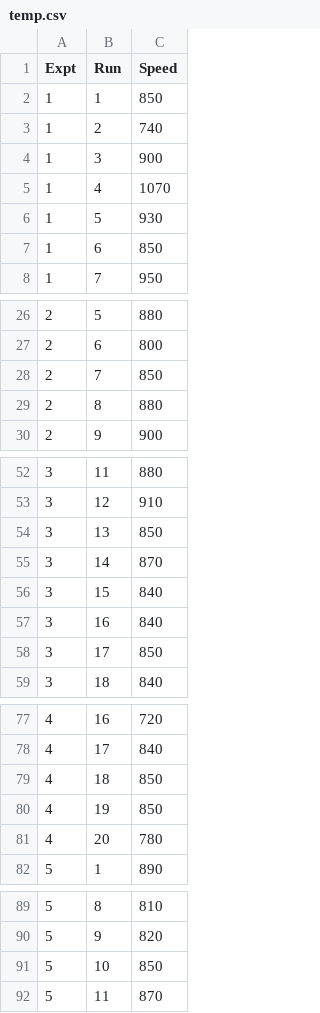
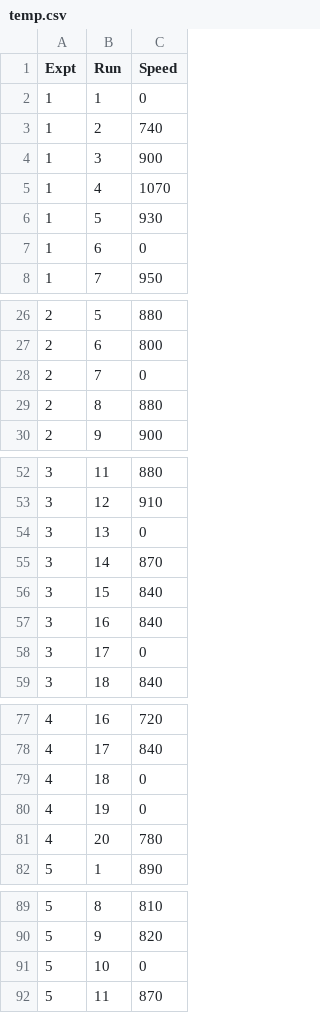
Before and after one commit to emanoelvianna/california-infectious-disease, a CSV file: data/temp.csv, drawn as a sheet; only a part is shown, gaps mark what is left out.

```diff
--- a/data/temp.csv
+++ b/data/temp.csv
@@ -1,3 +1,3 @@
 Expt,Run,Speed
-1,1,850
+1,1,0
 1,2,740
@@ -6,3 +6,3 @@ Expt,Run,Speed
 1,5,930
-1,6,850
+1,6,0
 1,7,950
@@ -27,3 +27,3 @@ Expt,Run,Speed
 2,6,800
-2,7,850
+2,7,0
 2,8,880
@@ -53,3 +53,3 @@ Expt,Run,Speed
 3,12,910
-3,13,850
+3,13,0
 3,14,870
@@ -57,3 +57,3 @@ Expt,Run,Speed
 3,16,840
-3,17,850
+3,17,0
 3,18,840
@@ -78,4 +78,4 @@ Expt,Run,Speed
 4,17,840
-4,18,850
-4,19,850
+4,18,0
+4,19,0
 4,20,780
@@ -90,3 +90,3 @@ Expt,Run,Speed
 5,9,820
-5,10,850
+5,10,0
 5,11,870
```
Also changed, not shown: 3 other files.
